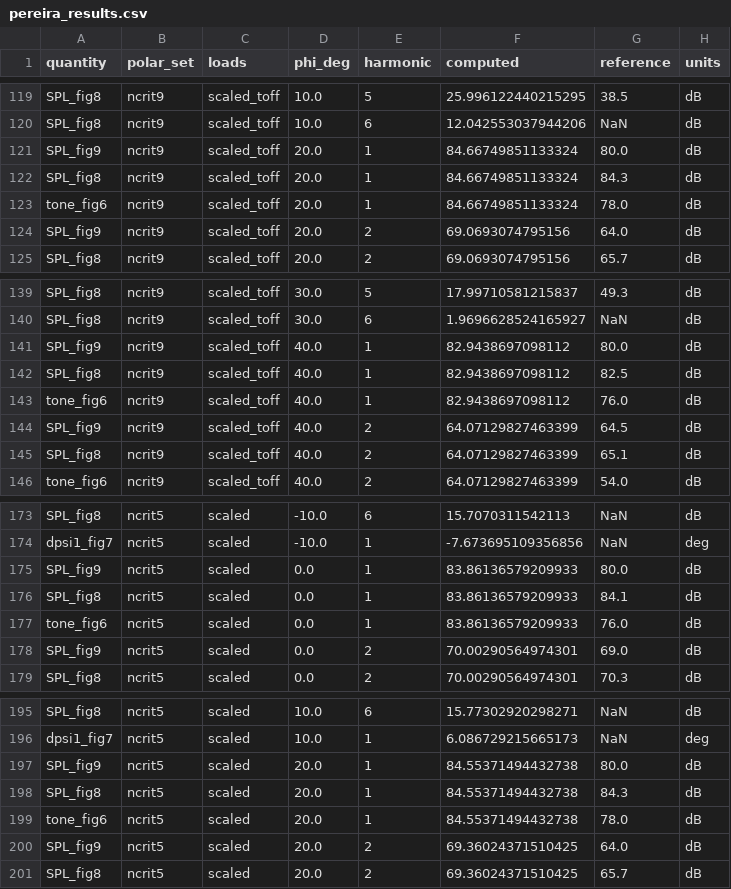
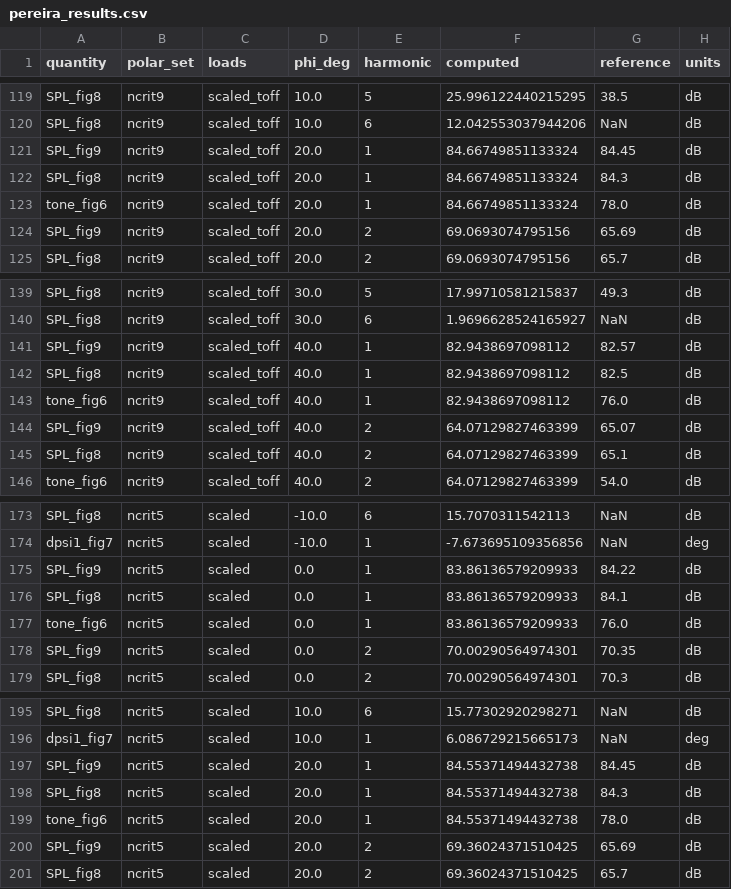
Before and after one commit to hoangf1/PAIN, a CSV file: rea-work/data/pereira/pereira_results.csv, drawn as a sheet; only a part is shown, gaps mark what is left out; the diff covers the shown part only.

```diff
--- a/rea-work/data/pereira/pereira_results.csv
+++ b/rea-work/data/pereira/pereira_results.csv
@@ -120,6 +120,6 @@ SPL_fig8,ncrit9,scaled_toff,10.0,5,25.996122440215295,38.5,dB
 SPL_fig8,ncrit9,scaled_toff,10.0,6,12.042553037944206,NaN,dB
-SPL_fig9,ncrit9,scaled_toff,20.0,1,84.66749851133324,80.0,dB
+SPL_fig9,ncrit9,scaled_toff,20.0,1,84.66749851133324,84.45,dB
 SPL_fig8,ncrit9,scaled_toff,20.0,1,84.66749851133324,84.3,dB
 tone_fig6,ncrit9,scaled_toff,20.0,1,84.66749851133324,78.0,dB
-SPL_fig9,ncrit9,scaled_toff,20.0,2,69.0693074795156,64.0,dB
+SPL_fig9,ncrit9,scaled_toff,20.0,2,69.0693074795156,65.69,dB
 SPL_fig8,ncrit9,scaled_toff,20.0,2,69.0693074795156,65.7,dB
@@ -140,6 +140,6 @@ SPL_fig8,ncrit9,scaled_toff,30.0,5,17.99710581215837,49.3,dB
 SPL_fig8,ncrit9,scaled_toff,30.0,6,1.9696628524165927,NaN,dB
-SPL_fig9,ncrit9,scaled_toff,40.0,1,82.9438697098112,80.0,dB
+SPL_fig9,ncrit9,scaled_toff,40.0,1,82.9438697098112,82.57,dB
 SPL_fig8,ncrit9,scaled_toff,40.0,1,82.9438697098112,82.5,dB
 tone_fig6,ncrit9,scaled_toff,40.0,1,82.9438697098112,76.0,dB
-SPL_fig9,ncrit9,scaled_toff,40.0,2,64.07129827463399,64.5,dB
+SPL_fig9,ncrit9,scaled_toff,40.0,2,64.07129827463399,65.07,dB
 SPL_fig8,ncrit9,scaled_toff,40.0,2,64.07129827463399,65.1,dB
@@ -174,6 +174,6 @@ SPL_fig8,ncrit5,scaled,-10.0,6,15.7070311542113,NaN,dB
 dpsi1_fig7,ncrit5,scaled,-10.0,1,-7.673695109356856,NaN,deg
-SPL_fig9,ncrit5,scaled,0.0,1,83.86136579209933,80.0,dB
+SPL_fig9,ncrit5,scaled,0.0,1,83.86136579209933,84.22,dB
 SPL_fig8,ncrit5,scaled,0.0,1,83.86136579209933,84.1,dB
 tone_fig6,ncrit5,scaled,0.0,1,83.86136579209933,76.0,dB
-SPL_fig9,ncrit5,scaled,0.0,2,70.00290564974301,69.0,dB
+SPL_fig9,ncrit5,scaled,0.0,2,70.00290564974301,70.35,dB
 SPL_fig8,ncrit5,scaled,0.0,2,70.00290564974301,70.3,dB
@@ -196,6 +196,6 @@ SPL_fig8,ncrit5,scaled,10.0,6,15.77302920298271,NaN,dB
 dpsi1_fig7,ncrit5,scaled,10.0,1,6.086729215665173,NaN,deg
-SPL_fig9,ncrit5,scaled,20.0,1,84.55371494432738,80.0,dB
+SPL_fig9,ncrit5,scaled,20.0,1,84.55371494432738,84.45,dB
 SPL_fig8,ncrit5,scaled,20.0,1,84.55371494432738,84.3,dB
 tone_fig6,ncrit5,scaled,20.0,1,84.55371494432738,78.0,dB
-SPL_fig9,ncrit5,scaled,20.0,2,69.36024371510425,64.0,dB
+SPL_fig9,ncrit5,scaled,20.0,2,69.36024371510425,65.69,dB
 SPL_fig8,ncrit5,scaled,20.0,2,69.36024371510425,65.7,dB
```
Also changed, not shown: 28 edited cells elsewhere in this file, rea-work/data/pereira/pereira_fig9_harmonics.csv, rea-work/docs/validation_reports/case_error_summary.csv, 15 other files.
